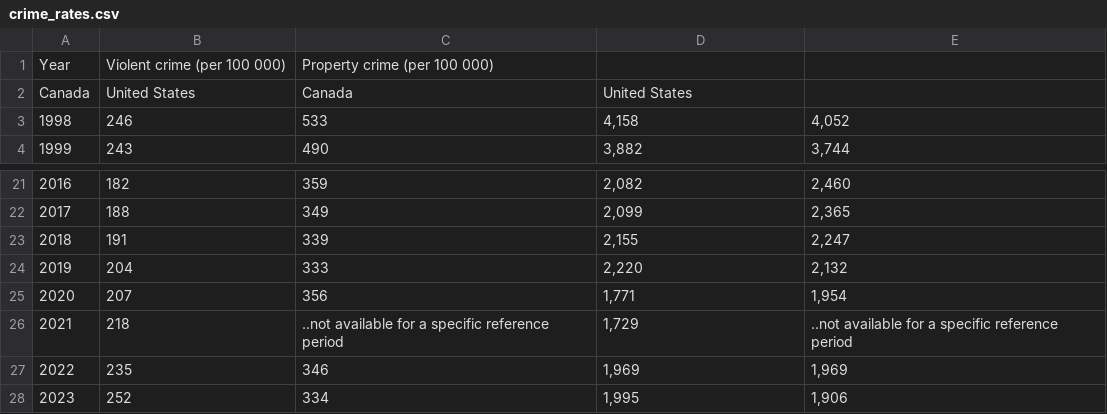
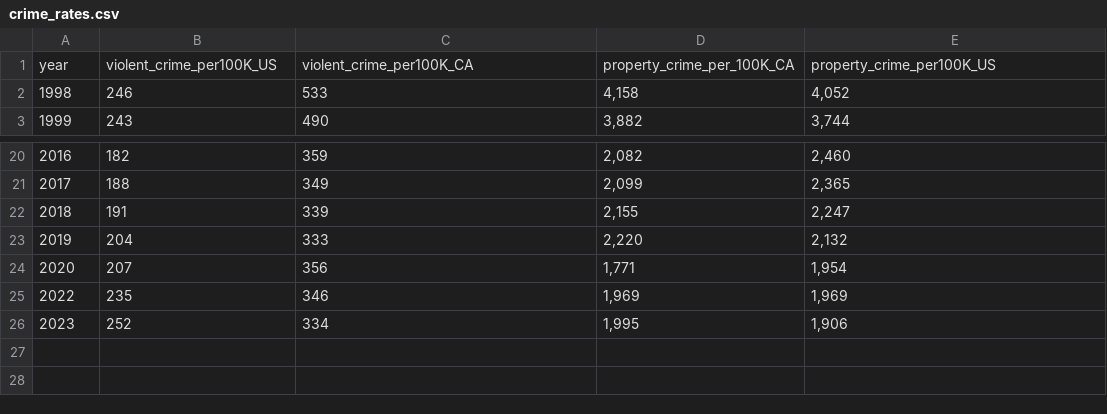
Before and after one commit to ljnewediuk/tutorial_intro_R, a CSV file: datasets/crime_rates.csv, drawn as a sheet; only a part is shown, gaps mark what is left out; removed rows and columns are numbered as before the commit, all else as after; the diff names each change by its address in the sheet, - before the commit and + after, or states it on an @@ line.

Commit message:
fix column names

```diff
--- a/datasets/crime_rates.csv
+++ b/datasets/crime_rates.csv
-row 1: Year | Violent crime (per 100 000) | Property crime (per 100 000)
-row 2: Canada | United States | Canada | United States
+row 1: year | violent_crime_per100K_US | violent_crime_per100K_CA | property_crime_per_100K_CA | property_crime_per100K_US
-row 26: 2021 | 218 | ..not available for a specific reference period | 1,729 | ..not available for a specific reference period
```
